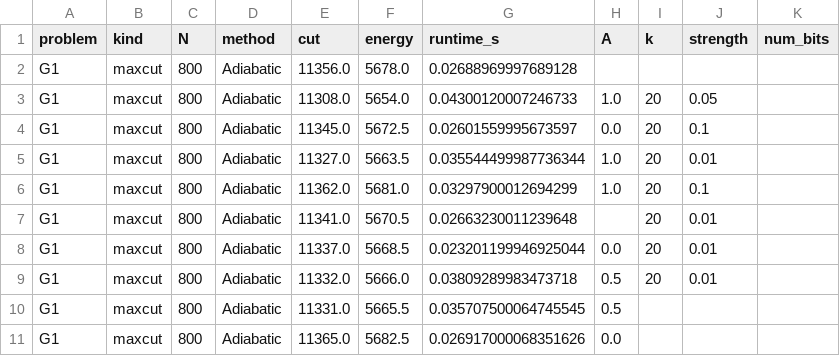
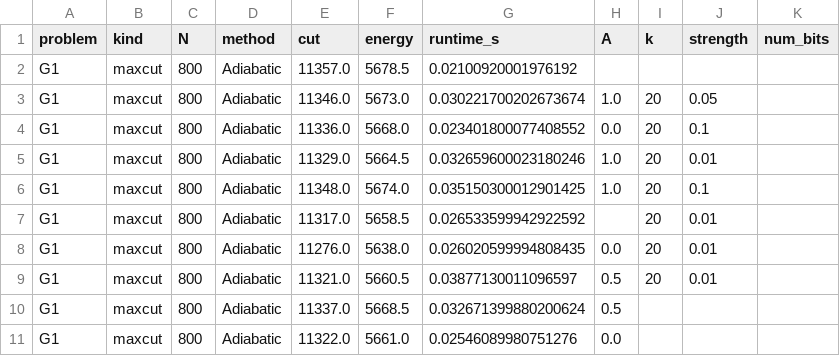
Before and after one commit to yao-baijian/qubo-solver, a CSV file: benchmark_results/adiabatic.csv, drawn as a sheet; only a part is shown; the diff covers the shown part only.

```diff
--- a/benchmark_results/adiabatic.csv
+++ b/benchmark_results/adiabatic.csv
@@ -1,11 +1,11 @@
 problem,kind,N,method,cut,energy,runtime_s,A,k,strength,num_bits
-G1,maxcut,800,Adiabatic,11356.0,5678.0,0.02688969997689128,,,,
-G1,maxcut,800,Adiabatic,11308.0,5654.0,0.04300120007246733,1.0,20,0.05,
-G1,maxcut,800,Adiabatic,11345.0,5672.5,0.02601559995673597,0.0,20,0.1,
-G1,maxcut,800,Adiabatic,11327.0,5663.5,0.035544499987736344,1.0,20,0.01,
-G1,maxcut,800,Adiabatic,11362.0,5681.0,0.03297900012694299,1.0,20,0.1,
-G1,maxcut,800,Adiabatic,11341.0,5670.5,0.02663230011239648,,20,0.01,
-G1,maxcut,800,Adiabatic,11337.0,5668.5,0.023201199946925044,0.0,20,0.01,
-G1,maxcut,800,Adiabatic,11332.0,5666.0,0.03809289983473718,0.5,20,0.01,
-G1,maxcut,800,Adiabatic,11331.0,5665.5,0.035707500064745545,0.5,,,
-G1,maxcut,800,Adiabatic,11365.0,5682.5,0.026917000068351626,0.0,,,
+G1,maxcut,800,Adiabatic,11357.0,5678.5,0.02100920001976192,,,,
+G1,maxcut,800,Adiabatic,11346.0,5673.0,0.030221700202673674,1.0,20,0.05,
+G1,maxcut,800,Adiabatic,11336.0,5668.0,0.023401800077408552,0.0,20,0.1,
+G1,maxcut,800,Adiabatic,11329.0,5664.5,0.032659600023180246,1.0,20,0.01,
+G1,maxcut,800,Adiabatic,11348.0,5674.0,0.035150300012901425,1.0,20,0.1,
+G1,maxcut,800,Adiabatic,11317.0,5658.5,0.026533599942922592,,20,0.01,
+G1,maxcut,800,Adiabatic,11276.0,5638.0,0.026020599994808435,0.0,20,0.01,
+G1,maxcut,800,Adiabatic,11321.0,5660.5,0.03877130011096597,0.5,20,0.01,
+G1,maxcut,800,Adiabatic,11337.0,5668.5,0.032671399880200624,0.5,,,
+G1,maxcut,800,Adiabatic,11322.0,5661.0,0.02546089980751276,0.0,,,
```
Also changed, not shown: 15 edited cells elsewhere in this file, benchmark_results/bsb.csv, benchmark_results/digcim.csv, 21 other files.
